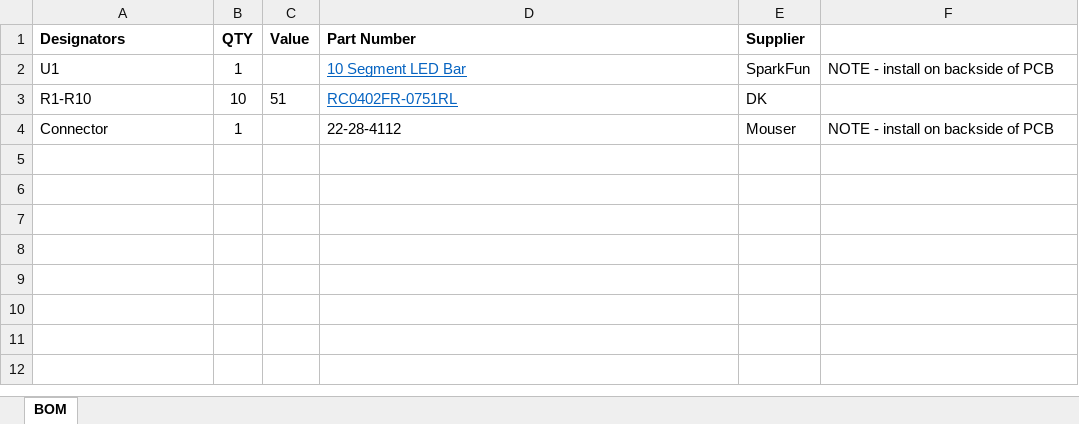
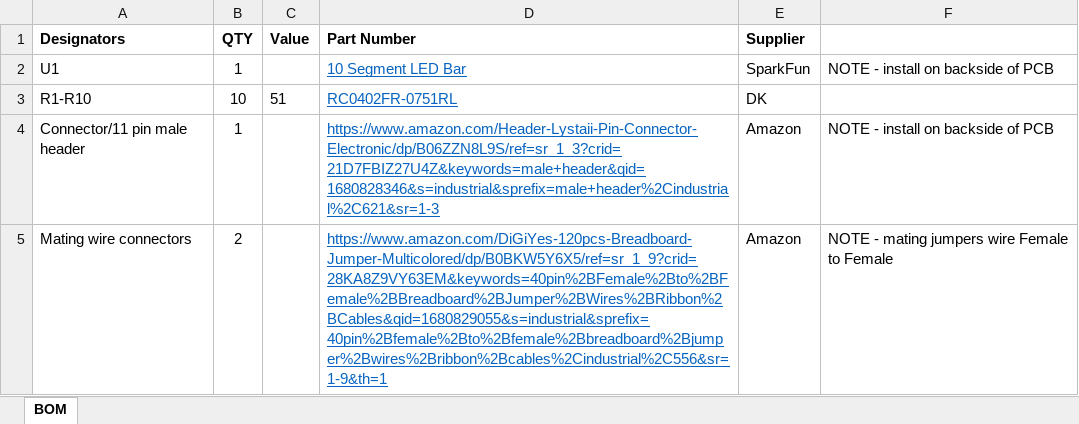
Before and after one commit to efabless/caravel_board, an Excel workbook: hardware/led-bar-pcb/led-bar-pcb.xlsx, sheet BOM, drawn as a sheet; values as stored, in another font and other column widths than the file's, no borders; removed rows and columns are numbered as before the commit, all else as after; the diff names each change by its address in the sheet, - before the commit and + after, or states it on an @@ line.

Commit message:
update `led-bar-pcb` BOM with jumpers

```diff
--- a/hardware/led-bar-pcb/led-bar-pcb.xlsx (sheet BOM)
+++ b/hardware/led-bar-pcb/led-bar-pcb.xlsx (sheet BOM)
-row 4: Connector | 1 |  | 22-28-4112 | Mouser | NOTE - install on backside of PCB
+row 4: Connector/11 pin male header | 1 |  | https://www.amazon.com/Header-Lystaii-Pin-Connector-Electronic/dp/B06ZZN8L9S/ref=sr_1_3?crid=21D7FBIZ27U4Z&keywords=male+header&qid=1680828346&s=industrial&sprefix=male+header%2Cindustrial%2C621&sr=1-3 | Amazon | NOTE - install on backside of PCB
+row 5: Mating wire connectors | 2 |  | https://www.amazon.com/DiGiYes-120pcs-Breadboard-Jumper-Multicolored/dp/B0BKW5Y6X5/ref=sr_1_9?crid=28KA8Z9VY63EM&keywords=40pin%2BFemale%2Bto%2BFemale%2BBreadboard%2BJumper%2BWires%2BRibbon%2BCables&qid=1680829055&s=industrial&sprefix=40pin%2Bfemale%2Bto%2Bfemale%2Bbreadboard%2Bjumper%2Bwires%2Bribbon%2Bcables%2Cindustrial%2C556&sr=1-9&th=1 | Amazon | NOTE - mating jumpers wire Female to Female
```
